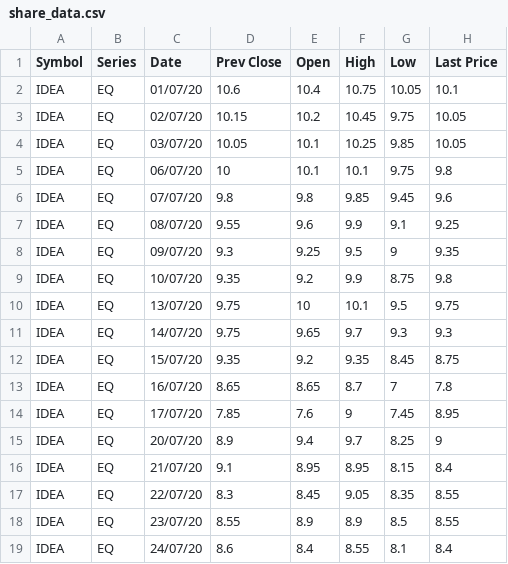
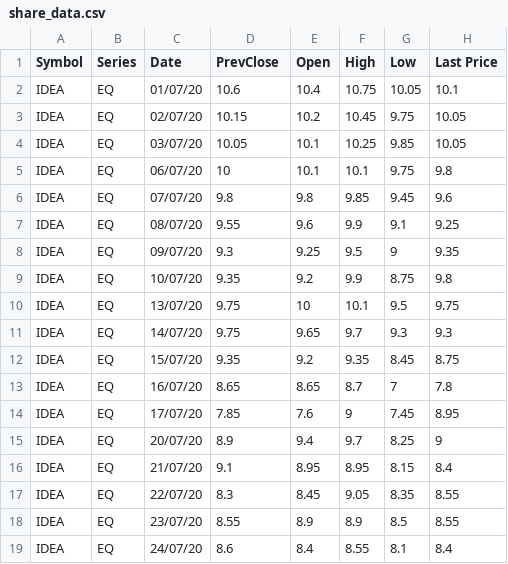
Before and after one commit to ankilabs/deepak_assignment, a CSV file: Assignment_2/share_data.csv, drawn as a sheet; only a part is shown; the diff names each change by its address in the sheet, - before the commit and + after, or states it on an @@ line.

```diff
--- a/Assignment_2/share_data.csv
+++ b/Assignment_2/share_data.csv
-D1: Prev Close
+D1: PrevClose
```
Also changed, not shown: 1 other file.
